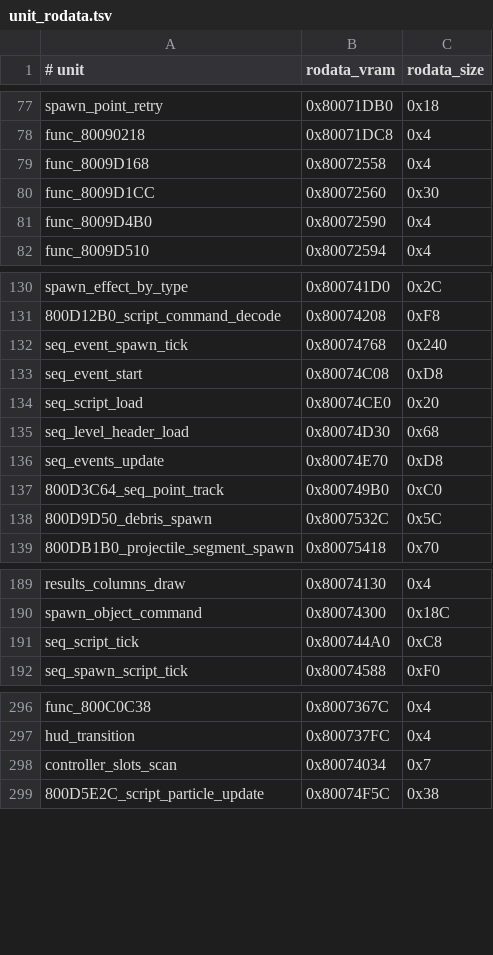
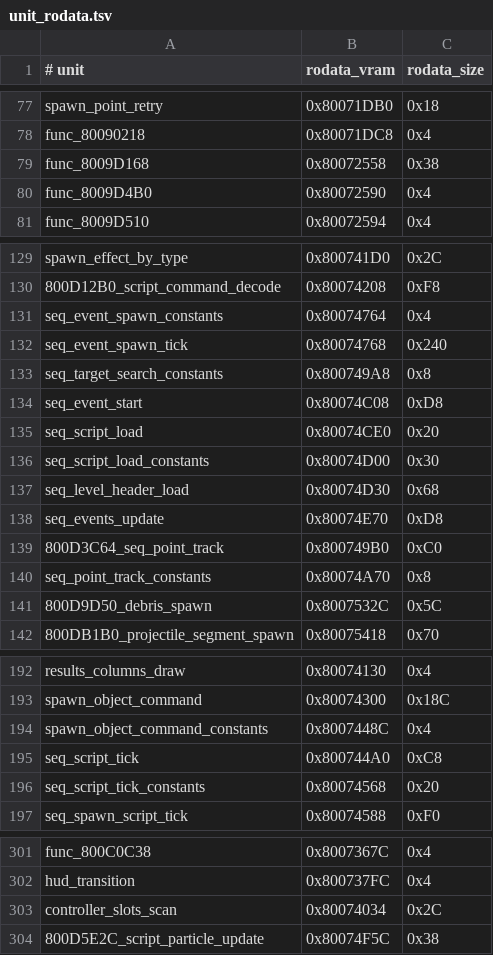
Before and after one commit to TheGh0stShip/BattleTanx-Global-Assault, a TSV file: config/us/unit_rodata.tsv, drawn as a sheet; only a part is shown, gaps mark what is left out.

```diff
--- a/config/us/unit_rodata.tsv
+++ b/config/us/unit_rodata.tsv
@@ -78,4 +78,3 @@ spawn_point_retry	0x80071DB0	0x18
 func_80090218	0x80071DC8	0x4
-func_8009D168	0x80072558	0x4
-func_8009D1CC	0x80072560	0x30
+func_8009D168	0x80072558	0x38
 func_8009D4B0	0x80072590	0x4
@@ -131,5 +130,8 @@ spawn_effect_by_type	0x800741D0	0x2C
 800D12B0_script_command_decode	0x80074208	0xF8
+seq_event_spawn_constants	0x80074764	0x4
 seq_event_spawn_tick	0x80074768	0x240
+seq_target_search_constants	0x800749A8	0x8
 seq_event_start	0x80074C08	0xD8
 seq_script_load	0x80074CE0	0x20
+seq_script_load_constants	0x80074D00	0x30
 seq_level_header_load	0x80074D30	0x68
@@ -137,2 +139,3 @@ seq_events_update	0x80074E70	0xD8
 800D3C64_seq_point_track	0x800749B0	0xC0
+seq_point_track_constants	0x80074A70	0x8
 800D9D50_debris_spawn	0x8007532C	0x5C
@@ -190,3 +193,5 @@ results_columns_draw	0x80074130	0x4
 spawn_object_command	0x80074300	0x18C
+spawn_object_command_constants	0x8007448C	0x4
 seq_script_tick	0x800744A0	0xC8
+seq_script_tick_constants	0x80074568	0x20
 seq_spawn_script_tick	0x80074588	0xF0
@@ -297,3 +302,3 @@ func_800C0C38	0x8007367C	0x4
 hud_transition	0x800737FC	0x4
-controller_slots_scan	0x80074034	0x7
+controller_slots_scan	0x80074034	0x2C
 800D5E2C_script_particle_update	0x80074F5C	0x38
```
Also changed, not shown: config/us/clean_normalized_units.tsv, config/us/data_exclusions.tsv, 15 other files.
